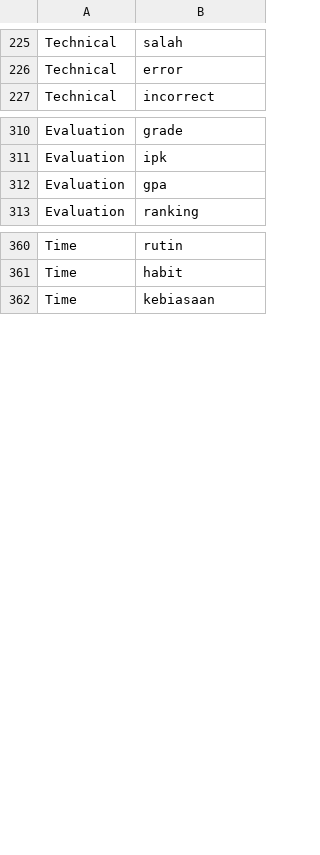
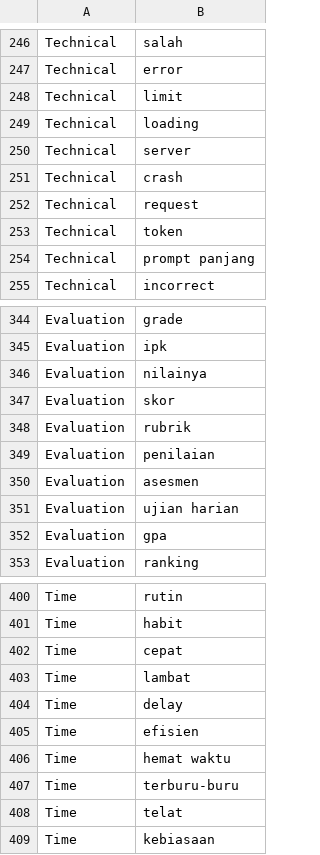
Before and after one commit to mkom23/mkom23-repo-sentiment, a CSV file: multilabel_lexicon.csv, drawn as a sheet; only a part is shown, gaps mark what is left out; the diff covers the shown part only; the diff names each change by its address in the sheet, - before the commit and + after, or states it on an @@ line.

```diff
--- a/multilabel_lexicon.csv
+++ b/multilabel_lexicon.csv
+row 248: Technical | limit
+row 249: Technical | loading
+row 250: Technical | server
+row 251: Technical | crash
+row 252: Technical | request
+row 253: Technical | token
+row 254: Technical | prompt panjang
+row 346: Evaluation | nilainya
+row 347: Evaluation | skor
+row 348: Evaluation | rubrik
+row 349: Evaluation | penilaian
+row 350: Evaluation | asesmen
+row 351: Evaluation | ujian harian
+row 402: Time | cepat
+row 403: Time | lambat
+row 404: Time | delay
+row 405: Time | efisien
+row 406: Time | hemat waktu
+row 407: Time | terburu-buru
+row 408: Time | telat
```
Also changed, not shown: 35 added rows elsewhere in this file.
